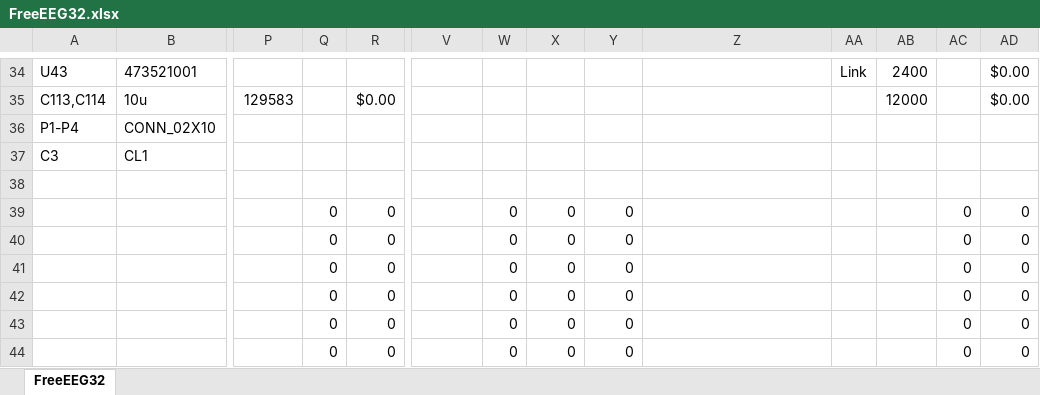
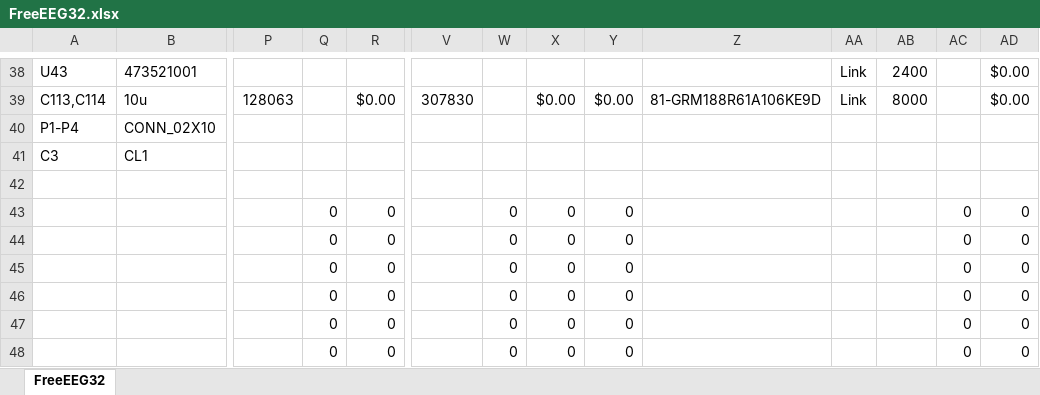
Before and after one commit to neuroidss/FreeEEG32-alpha1.0, an Excel workbook: KiCad/out/bom/FreeEEG32.xlsx, sheet FreeEEG32, drawn as a sheet; only a part is shown, gaps mark what is left out; the shorter side is filled out with more unchanged rows; values as stored, in another font and other column widths than the file's, no borders; conditional formats not drawn; addresses are those after the commit; rows hold the shown columns only; the diff covers the shown part only; the diff names each change by its address in the sheet, - before the commit and + after, or states it on an @@ line.

```diff
--- a/KiCad/out/bom/FreeEEG32.xlsx (sheet FreeEEG32)
+++ b/KiCad/out/bom/FreeEEG32.xlsx (sheet FreeEEG32)
-P39: 129583
+P39: 128063
-V39: (empty)
+V39: 307830
-X39: (empty)
+X39: $0.00
-Y39: (empty)
+Y39: $0.00
-Z39: (empty)
+Z39: 81-GRM188R61A106KE9D
-AA39: (empty)
+AA39: Link
-AB39: 12000
+AB39: 8000
+row 43:  |  |  | 0 | 0 |  | 0 | 0 | 0 |  |  |  | 0 | 0
+row 44:  |  |  | 0 | 0 |  | 0 | 0 | 0 |  |  |  | 0 | 0
+row 45:  |  |  | 0 | 0 |  | 0 | 0 | 0 |  |  |  | 0 | 0
+row 46:  |  |  | 0 | 0 |  | 0 | 0 | 0 |  |  |  | 0 | 0
```
Also changed, not shown: 5 added rows, 1 removed row, 1 moved row and 60 edited cells elsewhere in this sheet, formulas that keep their value, 43 other files.
